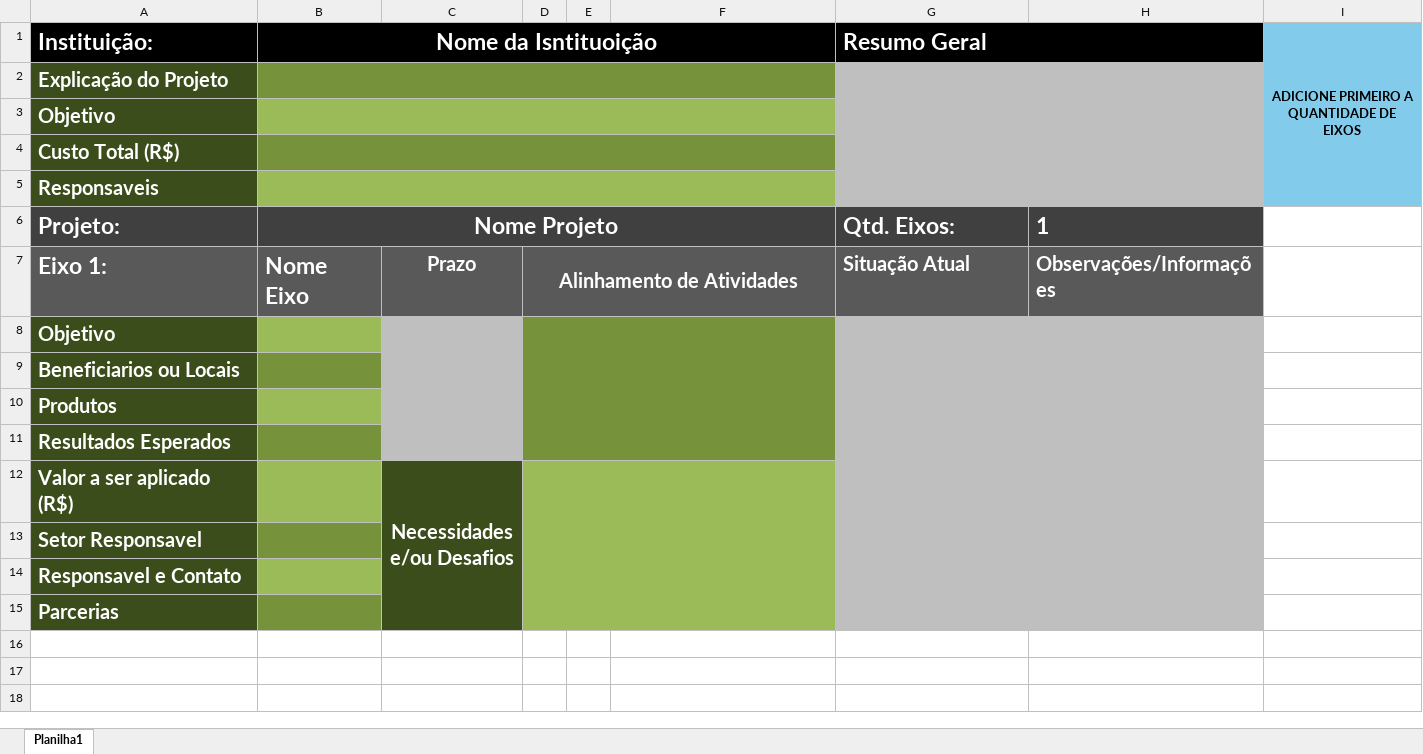
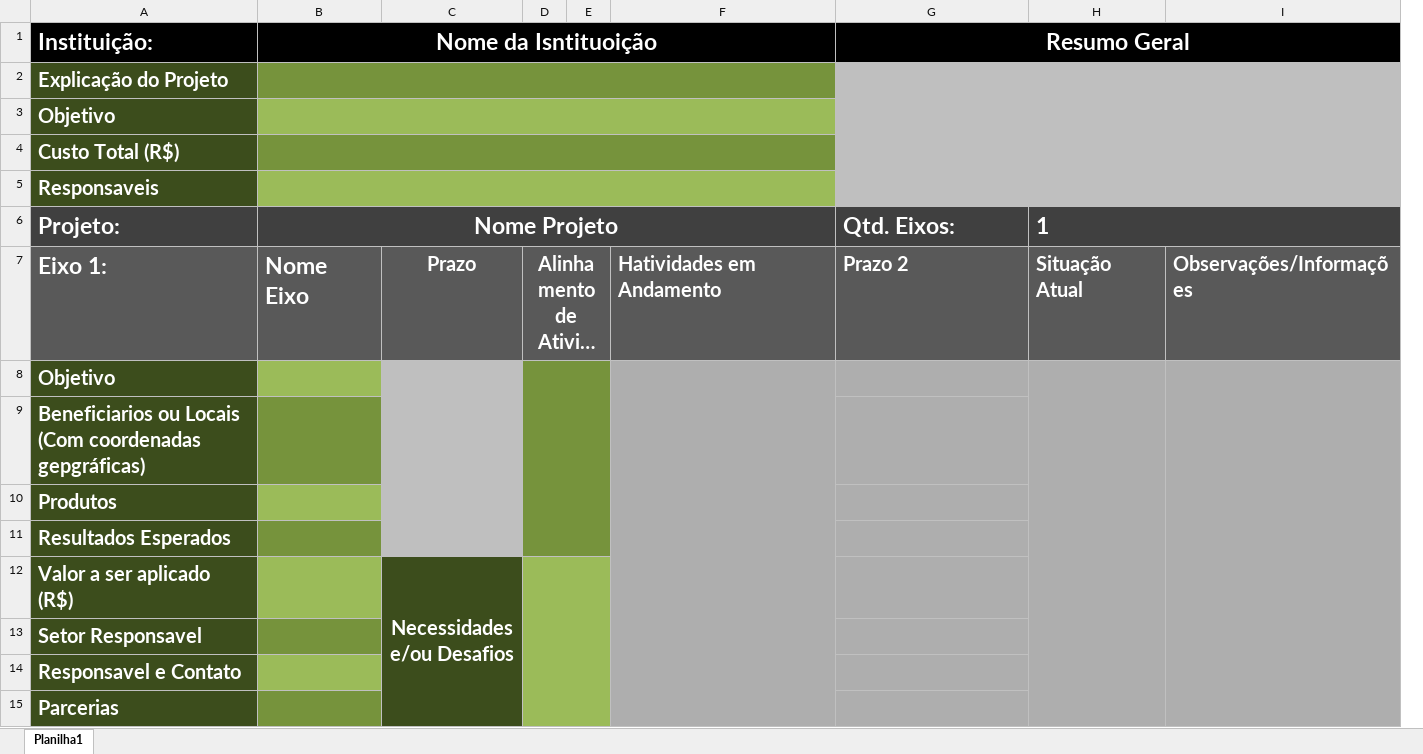
Before and after one commit to FabrizioDev/Projeto-TCE-AC, an Excel workbook: Base - Instituição.xlsm, sheet Planilha1, drawn as a sheet; long unchanged cells end in …; values as stored, in another font and other column widths than the file's, no borders; charts and pictures not drawn; removed rows and columns are numbered as before the commit, all else as after; ↵ is a line break in a cell; the diff names each change by its address in the sheet, - before the commit and + after, or states it on an @@ line.

Commit message:
Add files via upload

```diff
--- a/Base - Instituição.xlsm (sheet Planilha1)
+++ b/Base - Instituição.xlsm (sheet Planilha1)
+column H, rows 6-7: 1 | Situação Atual
-column I, row 1: ADICIONE PRIMEIRO A QUANTIDADE DE EIXOS
-G1 alignment: left
+G1 alignment: center
-I6: 1
+I6: (empty)
-D7:F7 merged
+D7:E7 merged
-F7: (empty)
+F7: Hatividades em Andamento
-G7 (Resumo Geral): Situação Atual
+G7 (Resumo Geral): Prazo 2
-D8:F11 merged
+D8:E11 merged
-F8:F11 fill: #76933C
+F8:F11 fill: #AEAEAE
+F8:F15 merged
-G8:G15 merged
-A9 (Instituição:): Beneficiarios ou Locais
+A9 (Instituição:): Beneficiarios ou Locais ↵ (Com coordenadas gepgráficas)
-D12:F15 merged
+D12:E15 merged
-F12:F15 fill: #9BBB59
+F12:F15 fill: #AEAEAE
```
Also changed, not shown: charts or pictures.
